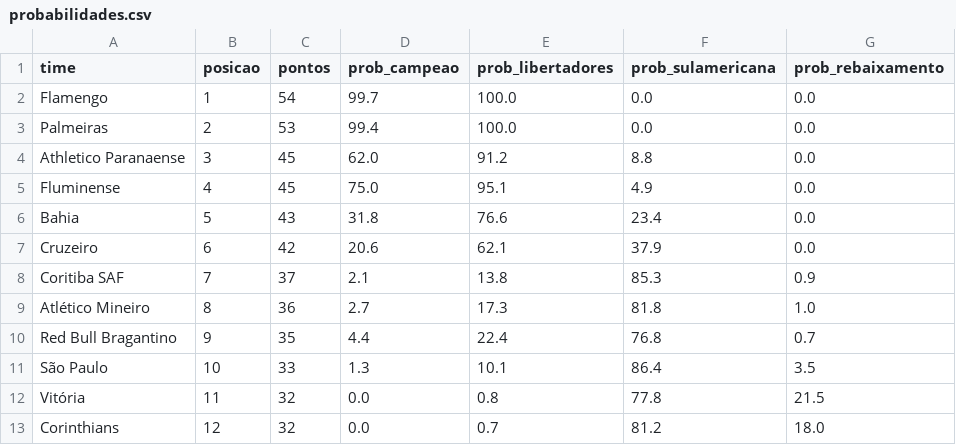
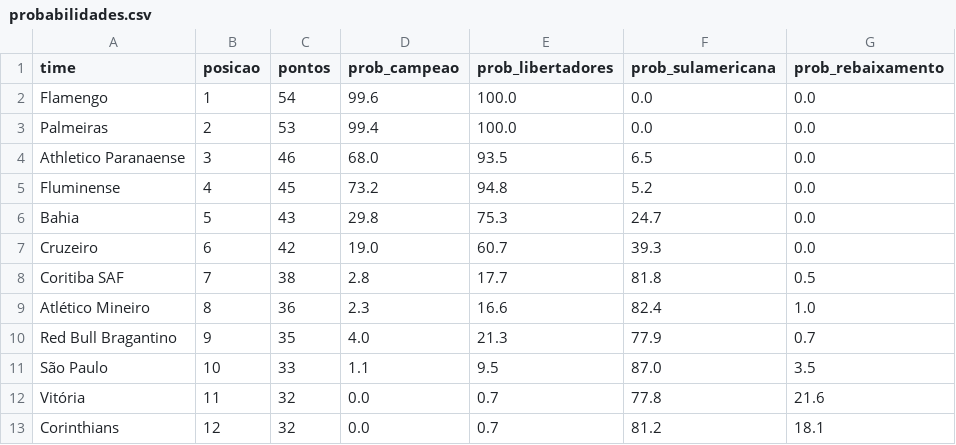
Before and after one commit to MayaraCAlmeida/brasileirao-2026-pipeline, a CSV file: probabilidades.csv, drawn as a sheet; only a part is shown; the diff covers the shown part only.

```diff
--- a/probabilidades.csv
+++ b/probabilidades.csv
@@ -1,13 +1,13 @@
 time,posicao,pontos,prob_campeao,prob_libertadores,prob_sulamericana,prob_rebaixamento
-Flamengo,1,54,99.7,100.0,0.0,0.0
+Flamengo,1,54,99.6,100.0,0.0,0.0
 Palmeiras,2,53,99.4,100.0,0.0,0.0
-Athletico Paranaense,3,45,62.0,91.2,8.8,0.0
-Fluminense,4,45,75.0,95.1,4.9,0.0
-Bahia,5,43,31.8,76.6,23.4,0.0
-Cruzeiro,6,42,20.6,62.1,37.9,0.0
-Coritiba SAF,7,37,2.1,13.8,85.3,0.9
-Atlético Mineiro,8,36,2.7,17.3,81.8,1.0
-Red Bull Bragantino,9,35,4.4,22.4,76.8,0.7
-São Paulo,10,33,1.3,10.1,86.4,3.5
-Vitória,11,32,0.0,0.8,77.8,21.5
-Corinthians,12,32,0.0,0.7,81.2,18.0
+Athletico Paranaense,3,46,68.0,93.5,6.5,0.0
+Fluminense,4,45,73.2,94.8,5.2,0.0
+Bahia,5,43,29.8,75.3,24.7,0.0
+Cruzeiro,6,42,19.0,60.7,39.3,0.0
+Coritiba SAF,7,38,2.8,17.7,81.8,0.5
+Atlético Mineiro,8,36,2.3,16.6,82.4,1.0
+Red Bull Bragantino,9,35,4.0,21.3,77.9,0.7
+São Paulo,10,33,1.1,9.5,87.0,3.5
+Vitória,11,32,0.0,0.7,77.8,21.6
+Corinthians,12,32,0.0,0.7,81.2,18.1
```
Also changed, not shown: 11 edited cells elsewhere in this file, 1 other file.
